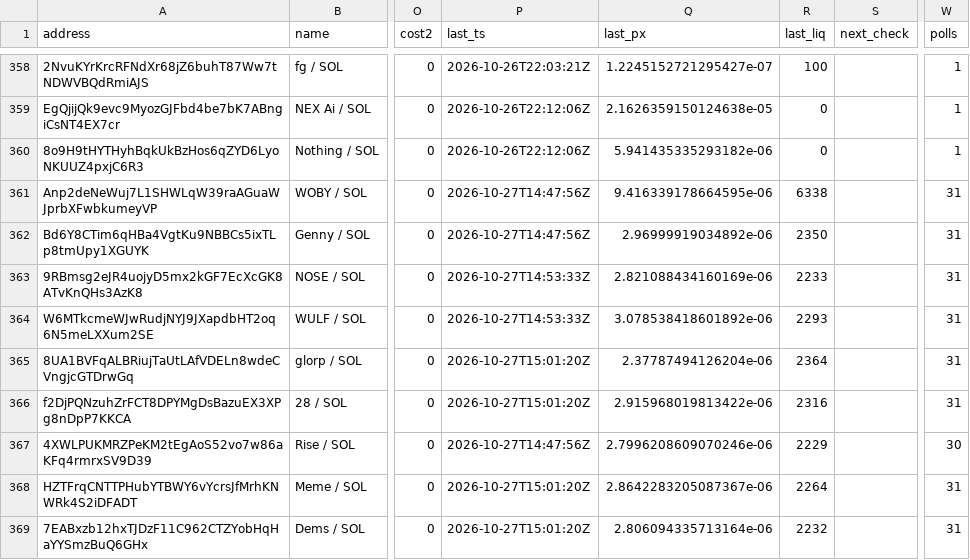
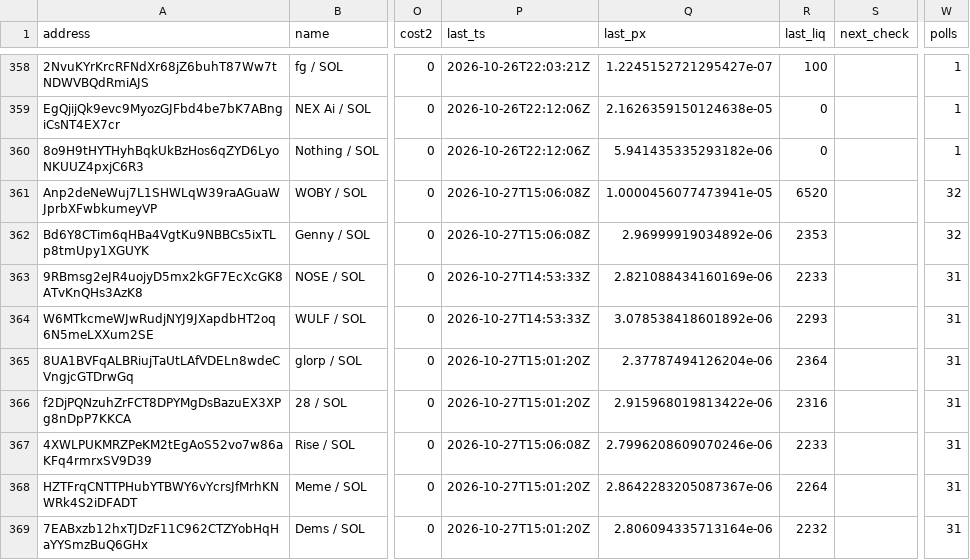
Before and after one commit to westphal03/meme-scanner, a CSV file: data/double_book.csv, drawn as a sheet; only a part is shown, gaps mark what is left out; the diff covers the shown part only; the diff names each change by its address in the sheet, - before the commit and + after, or states it on an @@ line.

```diff
--- a/data/double_book.csv
+++ b/data/double_book.csv
-P361:P362 (last_ts): 2026-10-27T14:47:56Z
+P361:P362 (last_ts): 2026-10-27T15:06:08Z
-Q361 (last_px): 9.416339178664595e-06
+Q361 (last_px): 1.0000456077473941e-05
-R361 (last_liq): 6338
+R361 (last_liq): 6520
-W361:W362 (polls): 31
+W361:W362 (polls): 32
-R362 (last_liq): 2350
+R362 (last_liq): 2353
-P367 (last_ts): 2026-10-27T14:47:56Z
+P367 (last_ts): 2026-10-27T15:06:08Z
-R367 (last_liq): 2229
+R367 (last_liq): 2233
-W367 (polls): 30
+W367 (polls): 31
```
Also changed, not shown: 52 edited cells elsewhere in this file, 6 other files.
